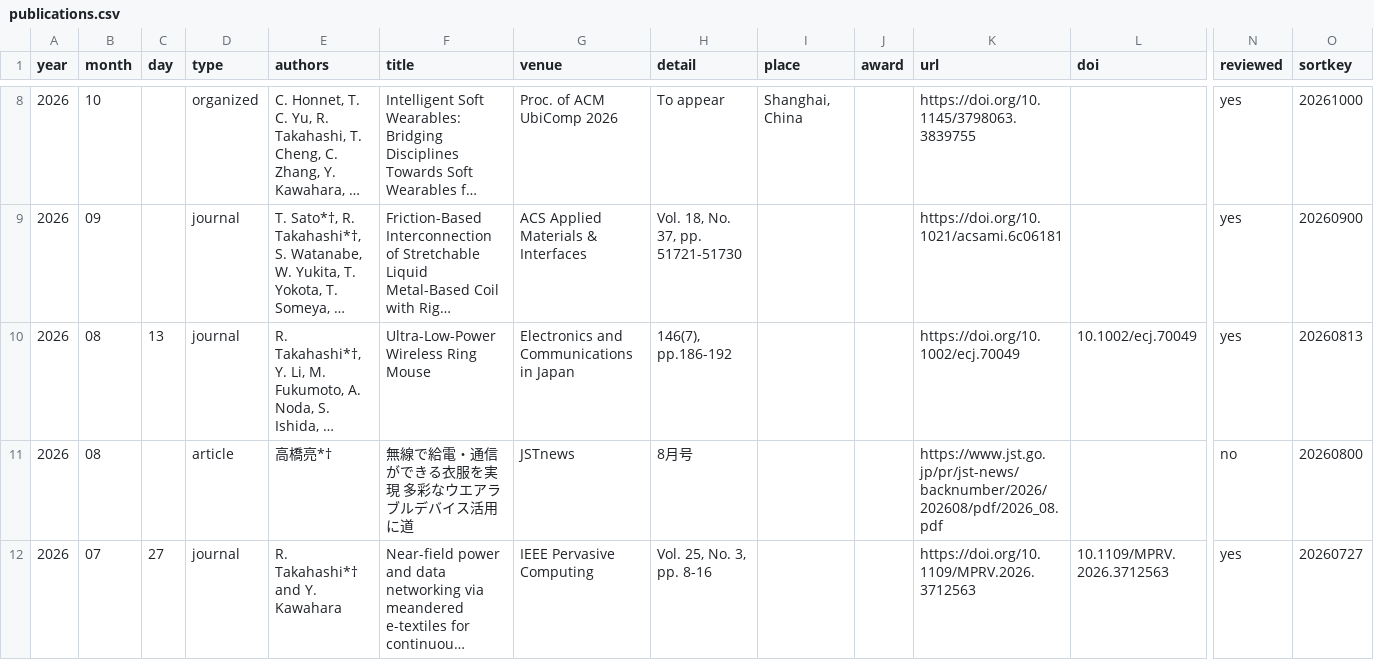
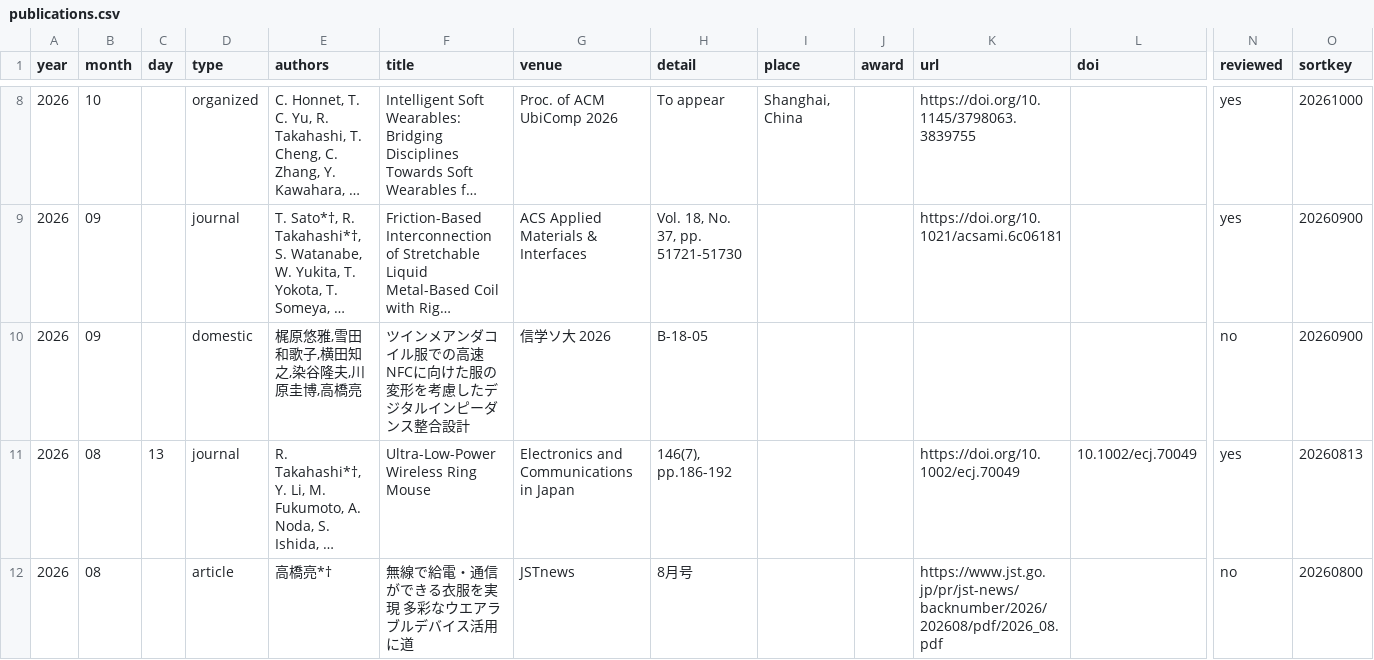
Before and after one commit to takahashiryo/takahashiryo.github.io, a CSV file: _data/publications.csv, drawn as a sheet; only a part is shown, gaps mark what is left out; the shorter side is filled out with more unchanged rows; long unchanged cells end in …; rows hold the shown columns only; the diff names each change by its address in the sheet, - before the commit and + after, or states it on an @@ line.

```diff
--- a/_data/publications.csv
+++ b/_data/publications.csv
+row 10: 2026 | 09 |  | domestic | 梶原悠雅,雪田和歌子,横田知之,染谷隆夫,川原圭博,高橋亮 | ツインメアンダコイル服での高速NFCに向けた服の変形を考慮したデジタルインピーダンス整合設計 | 信学ソ大 2026 | B-18-05 |  |  |  |  | no | 20260900
```
